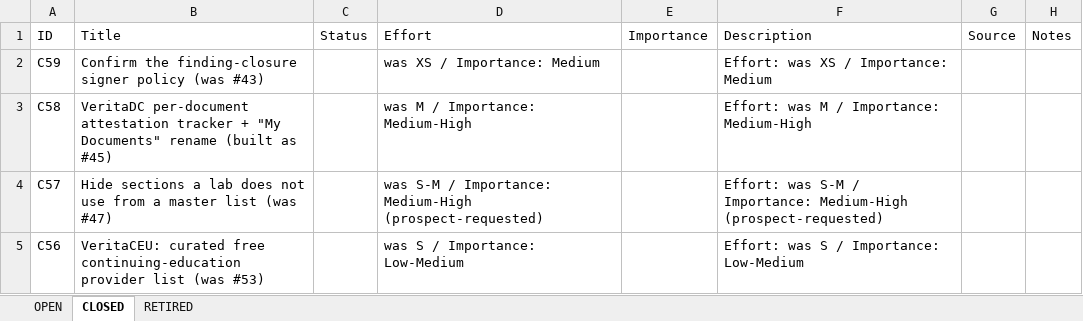
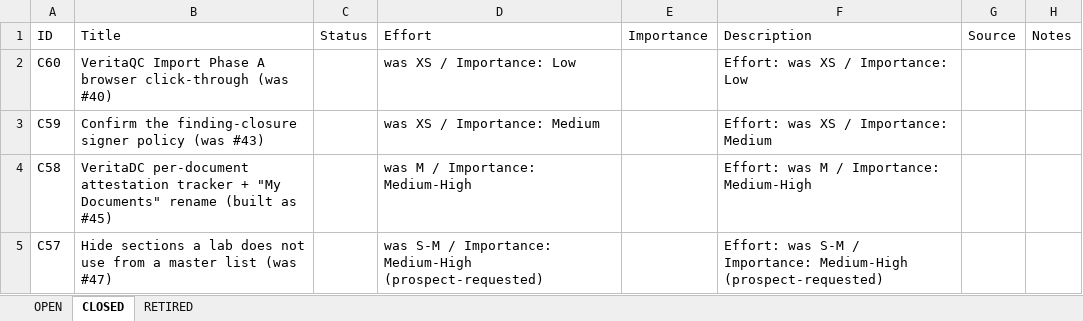
Before and after one commit to mav40121/veritas-lab-services, an Excel workbook: PARKING_LOT.xlsx, sheet CLOSED, drawn as a sheet; only a part is shown; the shorter side is filled out with more unchanged rows; values as stored, in another font and other column widths than the file's, no cell formats; the diff names each change by its address in the sheet, - before the commit and + after, or states it on an @@ line.

```diff
--- a/PARKING_LOT.xlsx (sheet CLOSED)
+++ b/PARKING_LOT.xlsx (sheet CLOSED)
+row 2: C60 | VeritaQC Import Phase A browser click-through (was #40) |  | was XS / Importance: Low |  | Effort: was XS / Importance: Low
```
Also changed, not shown: sheet OPEN, cell formats, 3 other files.
